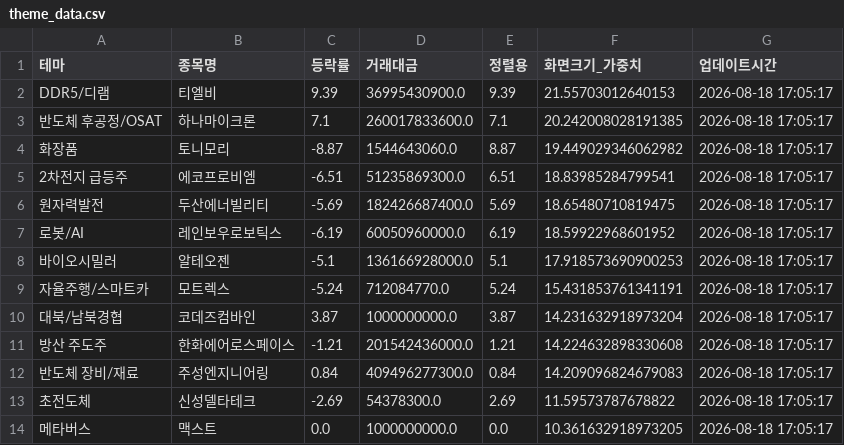
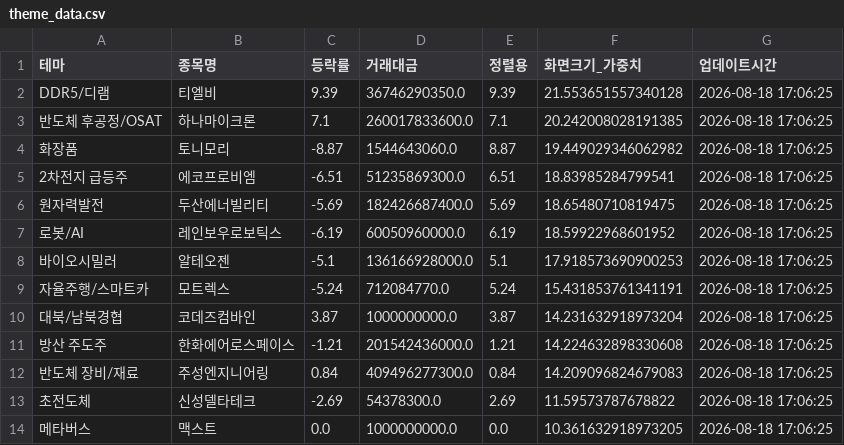
Before and after one commit to aksmf80-tech/my-stock-dashboard, a CSV file: theme_data.csv, drawn as a sheet.

```diff
--- a/theme_data.csv
+++ b/theme_data.csv
@@ -1,14 +1,14 @@
 테마,종목명,등락률,거래대금,정렬용,화면크기_가중치,업데이트시간
-DDR5/디램,티엘비,9.39,36995430900.0,9.39,21.55703012640153,2026-08-18 17:05:17
-반도체 후공정/OSAT,하나마이크론,7.1,260017833600.0,7.1,20.242008028191385,2026-08-18 17:05:17
-화장품,토니모리,-8.87,1544643060.0,8.87,19.449029346062982,2026-08-18 17:05:17
-2차전지 급등주,에코프로비엠,-6.51,51235869300.0,6.51,18.83985284799541,2026-08-18 17:05:17
-원자력발전,두산에너빌리티,-5.69,182426687400.0,5.69,18.65480710819475,2026-08-18 17:05:17
-로봇/AI,레인보우로보틱스,-6.19,60050960000.0,6.19,18.59922968601952,2026-08-18 17:05:17
-바이오시밀러,알테오젠,-5.1,136166928000.0,5.1,17.918573690900253,2026-08-18 17:05:17
-자율주행/스마트카,모트렉스,-5.24,712084770.0,5.24,15.431853761341191,2026-08-18 17:05:17
-대북/남북경협,코데즈컴바인,3.87,1000000000.0,3.87,14.231632918973204,2026-08-18 17:05:17
-방산 주도주,한화에어로스페이스,-1.21,201542436000.0,1.21,14.224632898330608,2026-08-18 17:05:17
-반도체 장비/재료,주성엔지니어링,0.84,409496277300.0,0.84,14.209096824679083,2026-08-18 17:05:17
-초전도체,신성델타테크,-2.69,54378300.0,2.69,11.59573787678822,2026-08-18 17:05:17
-메타버스,맥스트,0.0,1000000000.0,0.0,10.361632918973205,2026-08-18 17:05:17
+DDR5/디램,티엘비,9.39,36746290350.0,9.39,21.553651557340128,2026-08-18 17:06:25
+반도체 후공정/OSAT,하나마이크론,7.1,260017833600.0,7.1,20.242008028191385,2026-08-18 17:06:25
+화장품,토니모리,-8.87,1544643060.0,8.87,19.449029346062982,2026-08-18 17:06:25
+2차전지 급등주,에코프로비엠,-6.51,51235869300.0,6.51,18.83985284799541,2026-08-18 17:06:25
+원자력발전,두산에너빌리티,-5.69,182426687400.0,5.69,18.65480710819475,2026-08-18 17:06:25
+로봇/AI,레인보우로보틱스,-6.19,60050960000.0,6.19,18.59922968601952,2026-08-18 17:06:25
+바이오시밀러,알테오젠,-5.1,136166928000.0,5.1,17.918573690900253,2026-08-18 17:06:25
+자율주행/스마트카,모트렉스,-5.24,712084770.0,5.24,15.431853761341191,2026-08-18 17:06:25
+대북/남북경협,코데즈컴바인,3.87,1000000000.0,3.87,14.231632918973204,2026-08-18 17:06:25
+방산 주도주,한화에어로스페이스,-1.21,201542436000.0,1.21,14.224632898330608,2026-08-18 17:06:25
+반도체 장비/재료,주성엔지니어링,0.84,409496277300.0,0.84,14.209096824679083,2026-08-18 17:06:25
+초전도체,신성델타테크,-2.69,54378300.0,2.69,11.59573787678822,2026-08-18 17:06:25
+메타버스,맥스트,0.0,1000000000.0,0.0,10.361632918973205,2026-08-18 17:06:25
```
